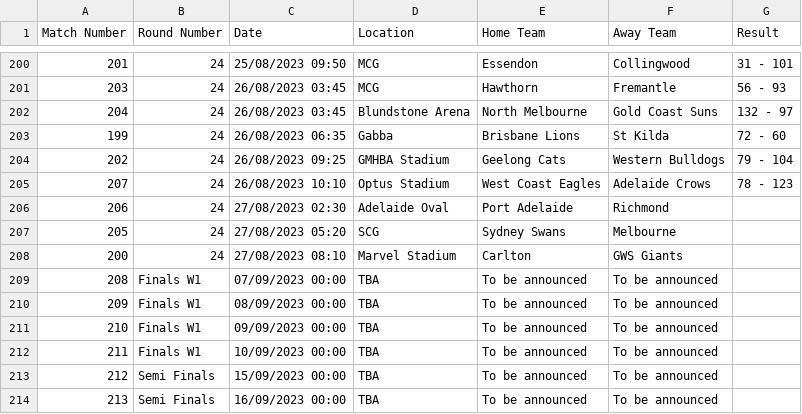
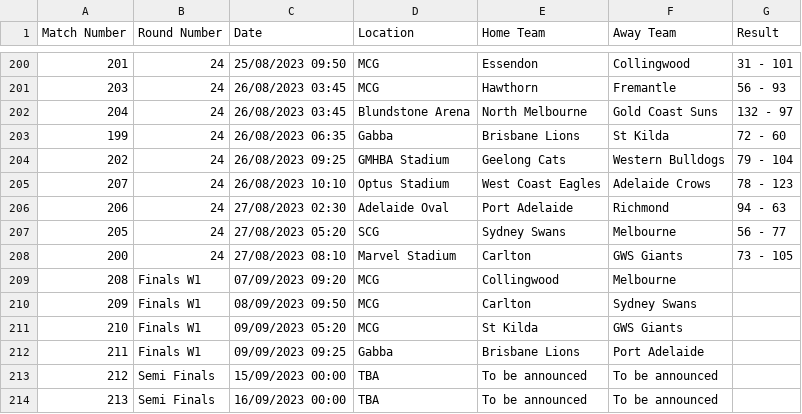
Before and after one commit to octonion/afl, a CSV file: csv/afl-2023-UTC.csv, drawn as a sheet; only a part is shown, gaps mark what is left out.

```diff
--- a/csv/afl-2023-UTC.csv
+++ b/csv/afl-2023-UTC.csv
@@ -205,9 +205,9 @@ Match Number,Round Number,Date,Location,Home Team,Away Team,Result
 207,24,26/08/2023 10:10,Optus Stadium,West Coast Eagles,Adelaide Crows,78 - 123
-206,24,27/08/2023 02:30,Adelaide Oval,Port Adelaide,Richmond,
-205,24,27/08/2023 05:20,SCG,Sydney Swans,Melbourne,
-200,24,27/08/2023 08:10,Marvel Stadium,Carlton,GWS Giants,
-208,Finals W1,07/09/2023 00:00,TBA,To be announced,To be announced,
-209,Finals W1,08/09/2023 00:00,TBA,To be announced,To be announced,
-210,Finals W1,09/09/2023 00:00,TBA,To be announced,To be announced,
-211,Finals W1,10/09/2023 00:00,TBA,To be announced,To be announced,
+206,24,27/08/2023 02:30,Adelaide Oval,Port Adelaide,Richmond,94 - 63
+205,24,27/08/2023 05:20,SCG,Sydney Swans,Melbourne,56 - 77
+200,24,27/08/2023 08:10,Marvel Stadium,Carlton,GWS Giants,73 - 105
+208,Finals W1,07/09/2023 09:20,MCG,Collingwood,Melbourne,
+209,Finals W1,08/09/2023 09:50,MCG,Carlton,Sydney Swans,
+210,Finals W1,09/09/2023 05:20,MCG,St Kilda,GWS Giants,
+211,Finals W1,09/09/2023 09:25,Gabba,Brisbane Lions,Port Adelaide,
 212,Semi Finals,15/09/2023 00:00,TBA,To be announced,To be announced,
```
Also changed, not shown: 5 other files.
